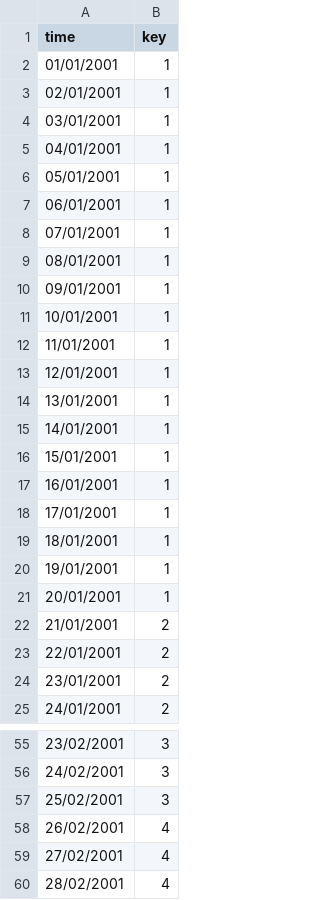
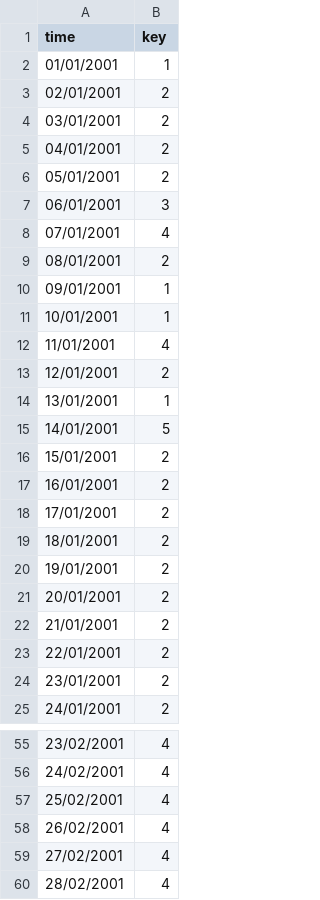
Before and after one commit to mufcItay/GloveExperimentV1, a CSV file: SimulationUserPresses.csv, drawn as a sheet; only a part is shown, gaps mark what is left out; the diff covers the shown part only.

```diff
--- a/SimulationUserPresses.csv
+++ b/SimulationUserPresses.csv
@@ -2,21 +2,21 @@ time,key
 01/01/2001,1
-02/01/2001,1
-03/01/2001,1
-04/01/2001,1
-05/01/2001,1
-06/01/2001,1
-07/01/2001,1
-08/01/2001,1
+02/01/2001,2
+03/01/2001,2
+04/01/2001,2
+05/01/2001,2
+06/01/2001,3
+07/01/2001,4
+08/01/2001,2
 09/01/2001,1
 10/01/2001,1
-11/01/2001,1
-12/01/2001,1
+11/01/2001,4
+12/01/2001,2
 13/01/2001,1
-14/01/2001,1
-15/01/2001,1
-16/01/2001,1
-17/01/2001,1
-18/01/2001,1
-19/01/2001,1
-20/01/2001,1
+14/01/2001,5
+15/01/2001,2
+16/01/2001,2
+17/01/2001,2
+18/01/2001,2
+19/01/2001,2
+20/01/2001,2
 21/01/2001,2
@@ -55,4 +55,4 @@ time,key
-23/02/2001,3
-24/02/2001,3
-25/02/2001,3
+23/02/2001,4
+24/02/2001,4
+25/02/2001,4
 26/02/2001,4
```
Also changed, not shown: 27 edited cells elsewhere in this file, 46 other files.
